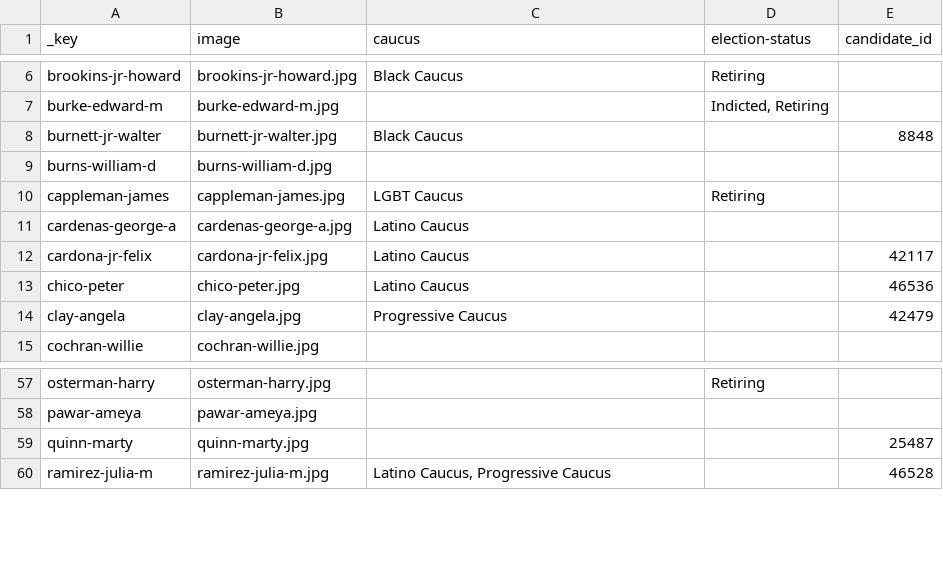
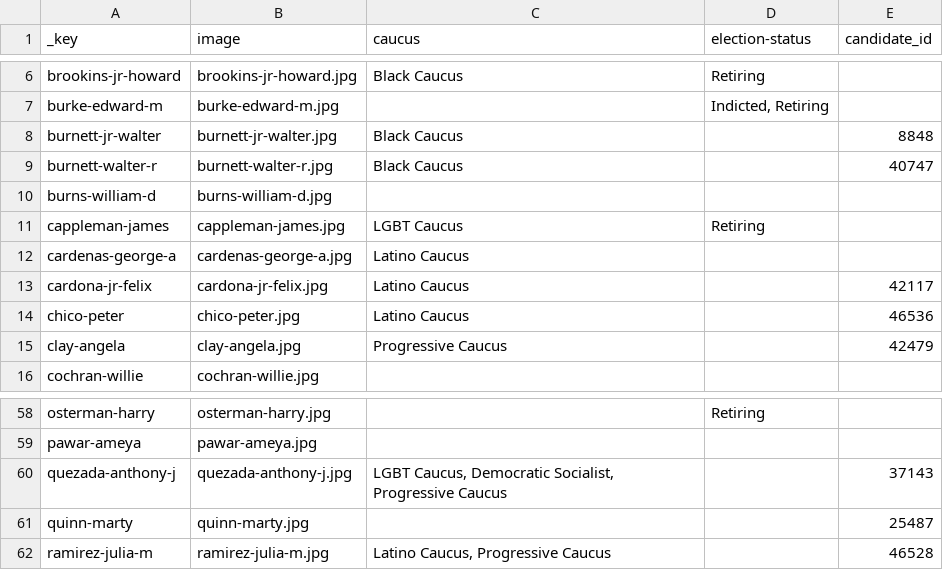
Before and after one commit to datamade/chi-councilmatic, a CSV file: data/final/alder_extras.csv, drawn as a sheet; only a part is shown, gaps mark what is left out.

```diff
--- a/data/final/alder_extras.csv
+++ b/data/final/alder_extras.csv
@@ -8,2 +8,3 @@ burke-edward-m,burke-edward-m.jpg,,"Indicted, Retiring",
 burnett-jr-walter,burnett-jr-walter.jpg,Black Caucus,,8848
+burnett-walter-r,burnett-walter-r.jpg,Black Caucus,,40747
 burns-william-d,burns-william-d.jpg,,,
@@ -58,2 +59,3 @@ osterman-harry,osterman-harry.jpg,,Retiring,
 pawar-ameya,pawar-ameya.jpg,,,
+quezada-anthony-j,quezada-anthony-j.jpg,"LGBT Caucus, Democratic Socialist, Progressive Caucus",,37143
 quinn-marty,quinn-marty.jpg,,,25487
```
Also changed, not shown: 4 other files.
